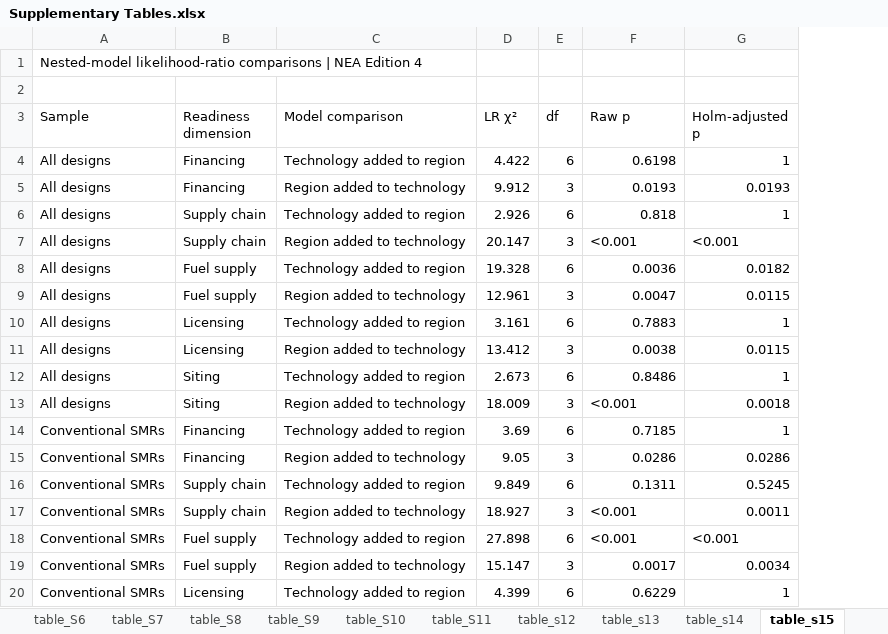
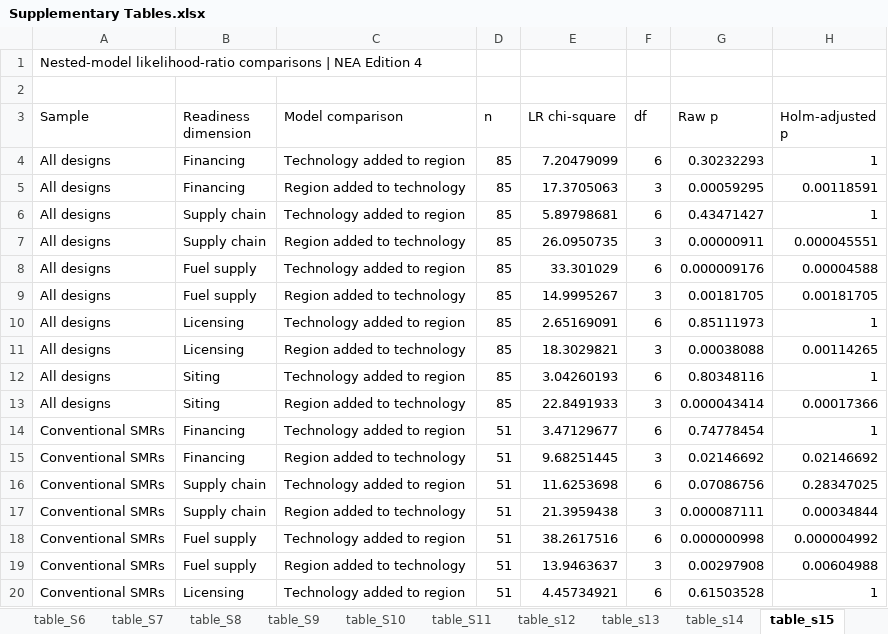
Before and after one commit to JAG1985-LUND/small-modular-reactor-market-readiness, an Excel workbook: revision/data/Supplementary Tables.xlsx, sheet table_s15, drawn as a sheet; only a part is shown; values as stored, in another font and other column widths than the file's, no borders; removed rows and columns are numbered as before the commit, all else as after; the diff covers the shown part only; the diff names each change by its address in the sheet, - before the commit and + after, or states it on an @@ line.

Commit message:
Update Supplementary Tables workbook

```diff
--- a/revision/data/Supplementary Tables.xlsx (sheet table_s15)
+++ b/revision/data/Supplementary Tables.xlsx (sheet table_s15)
-column D (LR χ²), rows 4-20: 4.422 | 9.912 | 2.926 | 20.147 | 19.328 | 12.961 | 3.161 | 13.412 | 2.673 | 18.009 | 3.69 | 9.05 | 9.849 | 18.927 | 27.898 | 15.147 | 4.399
+column D (n), rows 4-20: 85 | 85 | 85 | 85 | 85 | 85 | 85 | 85 | 85 | 85 | 51 | 51 | 51 | 51 | 51 | 51 | 51
+column E (LR chi-square), rows 4-20: 7.20479099 | 17.3705063 | 5.89798681 | 26.0950735 | 33.301029 | 14.9995267 | 2.65169091 | 18.3029821 | 3.04260193 | 22.8491933 | 3.47129677 | 9.68251445 | 11.6253698 | 21.3959438 | 38.2617516 | 13.9463637 | 4.45734921
-G4 (Raw p): 0.6198
+G4 (Raw p): 0.30232293
-G5 (Raw p): 0.0193
+G5 (Raw p): 0.00059295
-H5 (Holm-adjusted p): 0.0193
+H5 (Holm-adjusted p): 0.00118591
-G6 (Raw p): 0.818
+G6 (Raw p): 0.43471427
-G7 (Raw p): <0.001
+G7 (Raw p): 0.00000911
-H7 (Holm-adjusted p): <0.001
+H7 (Holm-adjusted p): 0.000045551
-G8 (Raw p): 0.0036
+G8 (Raw p): 0.000009176
-H8 (Holm-adjusted p): 0.0182
+H8 (Holm-adjusted p): 0.00004588
-G9 (Raw p): 0.0047
+G9 (Raw p): 0.00181705
-H9 (Holm-adjusted p): 0.0115
+H9 (Holm-adjusted p): 0.00181705
-G10 (Raw p): 0.7883
+G10 (Raw p): 0.85111973
-G11 (Raw p): 0.0038
+G11 (Raw p): 0.00038088
-H11 (Holm-adjusted p): 0.0115
+H11 (Holm-adjusted p): 0.00114265
-G12 (Raw p): 0.8486
+G12 (Raw p): 0.80348116
-G13 (Raw p): <0.001
+G13 (Raw p): 0.000043414
-H13 (Holm-adjusted p): 0.0018
+H13 (Holm-adjusted p): 0.00017366
-G14 (Raw p): 0.7185
+G14 (Raw p): 0.74778454
-G15 (Raw p): 0.0286
+G15 (Raw p): 0.02146692
-H15 (Holm-adjusted p): 0.0286
+H15 (Holm-adjusted p): 0.02146692
-G16 (Raw p): 0.1311
+G16 (Raw p): 0.07086756
-H16 (Holm-adjusted p): 0.5245
+H16 (Holm-adjusted p): 0.28347025
-G17 (Raw p): <0.001
+G17 (Raw p): 0.000087111
-H17 (Holm-adjusted p): 0.0011
+H17 (Holm-adjusted p): 0.00034844
-G18 (Raw p): <0.001
+G18 (Raw p): 0.000000998
-H18 (Holm-adjusted p): <0.001
+H18 (Holm-adjusted p): 0.000004992
-G19 (Raw p): 0.0017
+G19 (Raw p): 0.00297908
-H19 (Holm-adjusted p): 0.0034
+H19 (Holm-adjusted p): 0.00604988
-G20 (Raw p): 0.6229
+G20 (Raw p): 0.61503528
```
Also changed, not shown: 6 edited cells elsewhere in this sheet, sheet table_s14, sheet table_S10, sheet table_s17, sheet table_s12, sheet table_S8, sheet table_S9, 5 more sheets, other sheet tabs, charts or pictures.
